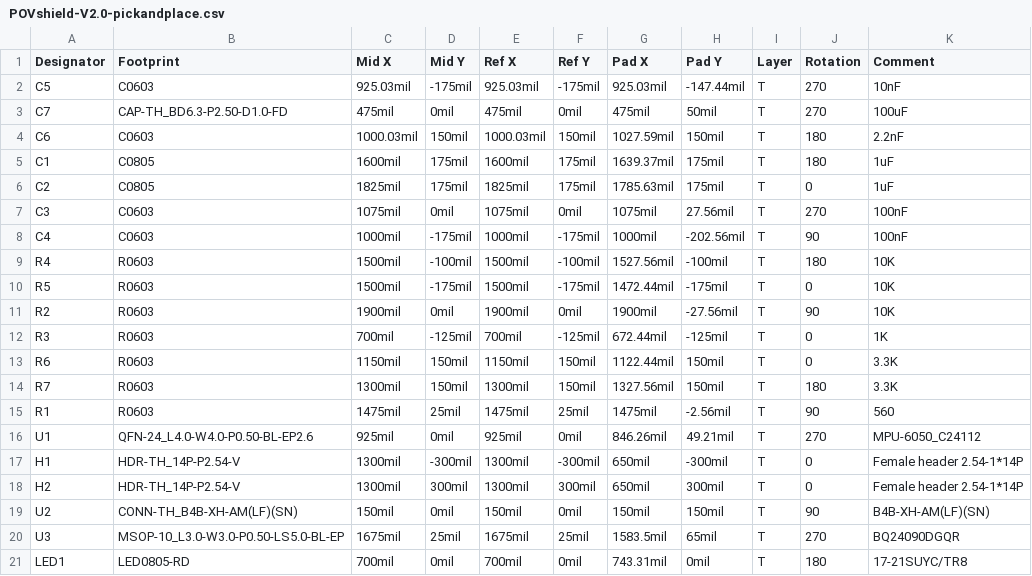
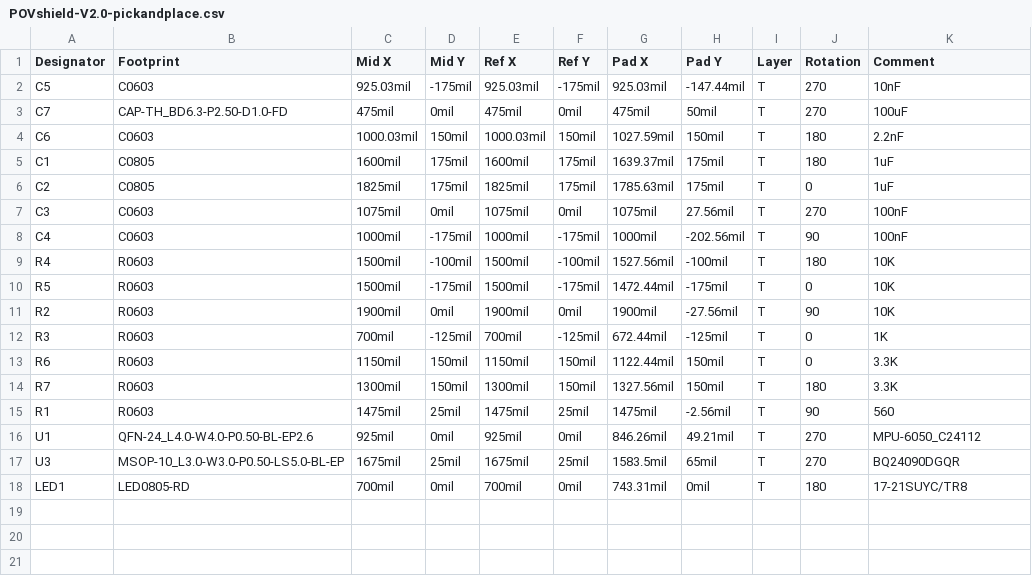
Before and after one commit to shurik179/povstaff, a CSV file: hardware/POVshield-V2.0/POVshield-V2.0-pickandplace.csv, drawn as a sheet; the diff names each change by its address in the sheet, - before the commit and + after, or states it on an @@ line.

```diff
--- a/hardware/POVshield-V2.0/POVshield-V2.0-pickandplace.csv
+++ b/hardware/POVshield-V2.0/POVshield-V2.0-pickandplace.csv
-row 17: H1 | HDR-TH_14P-P2.54-V | 1300mil | -300mil | 1300mil | -300mil | 650mil | -300mil | T | 0 | Female header 2.54-1*14P
-row 18: H2 | HDR-TH_14P-P2.54-V | 1300mil | 300mil | 1300mil | 300mil | 650mil | 300mil | T | 0 | Female header 2.54-1*14P
-row 19: U2 | CONN-TH_B4B-XH-AM(LF)(SN) | 150mil | 0mil | 150mil | 0mil | 150mil | 150mil | T | 90 | B4B-XH-AM(LF)(SN)
```
Also changed, not shown: 1 other file.
